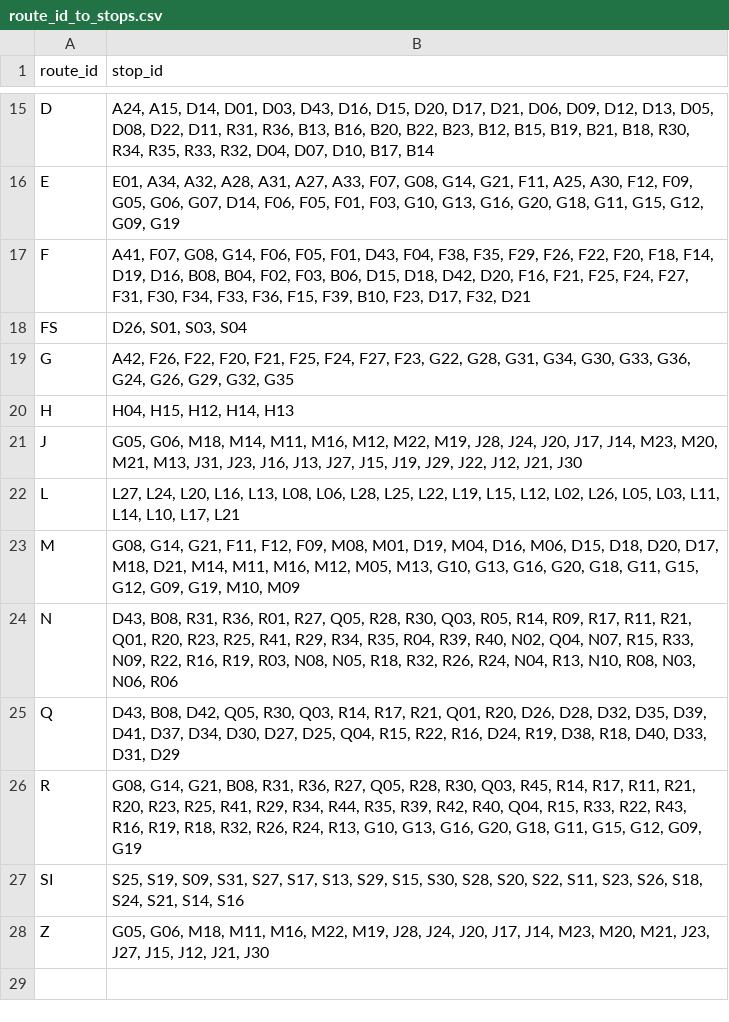
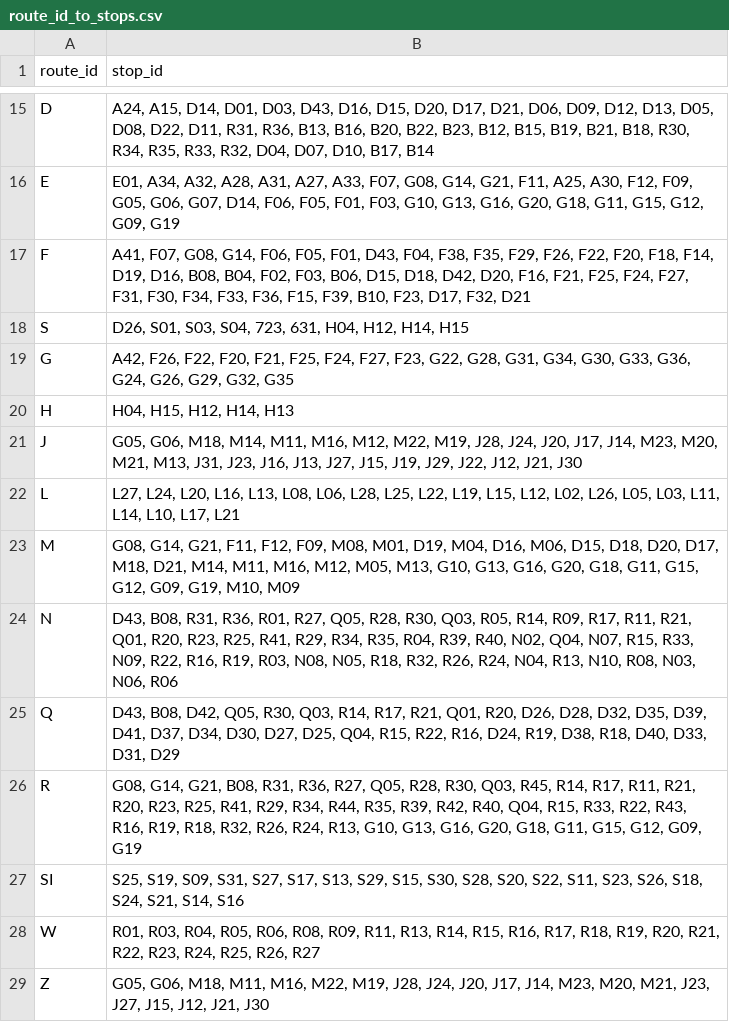
Before and after one commit to ByteFource/MTA-Inequality-Analysis, a CSV file: data/route_id_to_stops.csv, drawn as a sheet; only a part is shown, gaps mark what is left out; the diff names each change by its address in the sheet, - before the commit and + after, or states it on an @@ line.

Commit message:
data updates

```diff
--- a/data/route_id_to_stops.csv
+++ b/data/route_id_to_stops.csv
@@ column A (route_id) renumbered in row 18 @@
-B18 (stop_id): D26, S01, S03, S04
+B18 (stop_id): D26, S01, S03, S04, 723, 631, H04, H12, H14, H15
+row 28: W | R01, R03, R04, R05, R06, R08, R09, R11, R13, R14, R15, R16, R17, R18, R19, R20, R21, R22, R23, R24, R25, R26, R27
```
Also changed, not shown: 1 other file.
